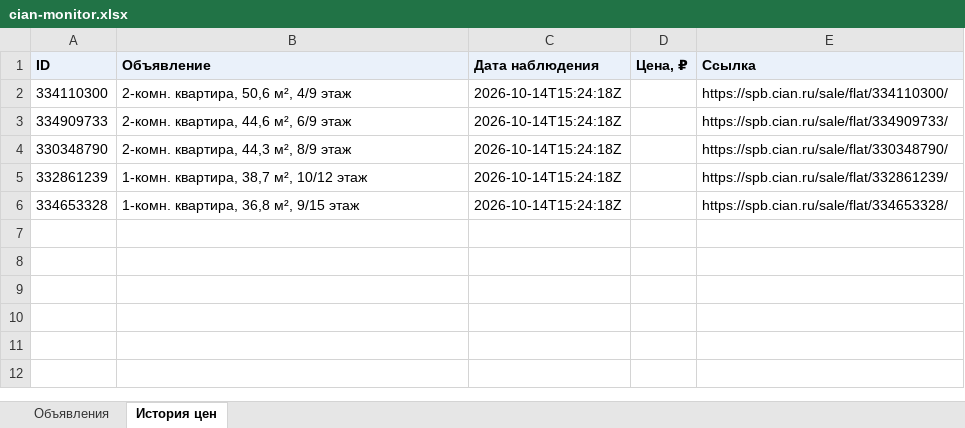
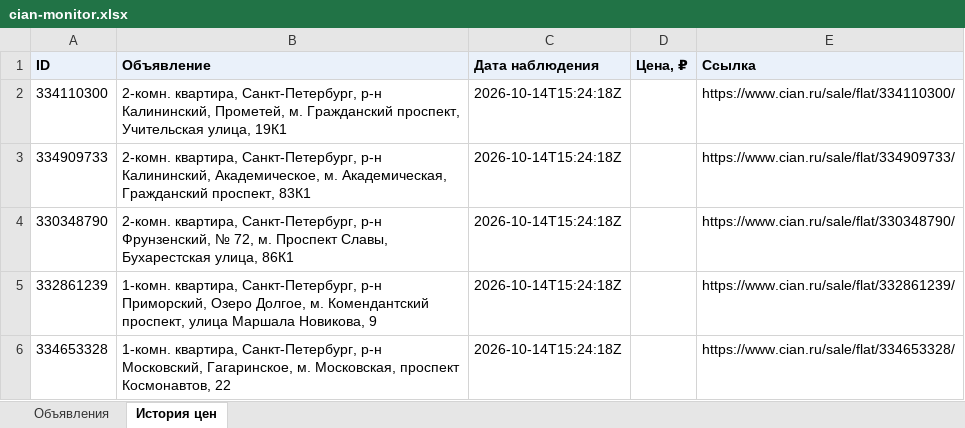
Before and after one commit to kladovaya-altaya/kladovaya-altaya.github.io, an Excel workbook: cian-monitor/cian-monitor.xlsx, sheet История цен, drawn as a sheet; values as stored, in another font and other column widths than the file's, no borders; the diff names each change by its address in the sheet, - before the commit and + after, or states it on an @@ line.

```diff
--- a/cian-monitor/cian-monitor.xlsx (sheet История цен)
+++ b/cian-monitor/cian-monitor.xlsx (sheet История цен)
-B2 (Объявление): 2-комн. квартира, 50,6 м², 4/9 этаж
+B2 (Объявление): 2-комн. квартира, Санкт-Петербург, р-н Калининский, Прометей, м. Гражданский проспект, Учительская улица, 19К1
-E2 (Ссылка): https://spb.cian.ru/sale/flat/334110300/
+E2 (Ссылка): https://www.cian.ru/sale/flat/334110300/
-B3 (Объявление): 2-комн. квартира, 44,6 м², 6/9 этаж
+B3 (Объявление): 2-комн. квартира, Санкт-Петербург, р-н Калининский, Академическое, м. Академическая, Гражданский проспект, 83К1
-E3 (Ссылка): https://spb.cian.ru/sale/flat/334909733/
+E3 (Ссылка): https://www.cian.ru/sale/flat/334909733/
-B4 (Объявление): 2-комн. квартира, 44,3 м², 8/9 этаж
+B4 (Объявление): 2-комн. квартира, Санкт-Петербург, р-н Фрунзенский, № 72, м. Проспект Славы, Бухарестская улица, 86К1
-E4 (Ссылка): https://spb.cian.ru/sale/flat/330348790/
+E4 (Ссылка): https://www.cian.ru/sale/flat/330348790/
-B5 (Объявление): 1-комн. квартира, 38,7 м², 10/12 этаж
+B5 (Объявление): 1-комн. квартира, Санкт-Петербург, р-н Приморский, Озеро Долгое, м. Комендантский проспект, улица Маршала Новикова, 9
-E5 (Ссылка): https://spb.cian.ru/sale/flat/332861239/
+E5 (Ссылка): https://www.cian.ru/sale/flat/332861239/
-B6 (Объявление): 1-комн. квартира, 36,8 м², 9/15 этаж
+B6 (Объявление): 1-комн. квартира, Санкт-Петербург, р-н Московский, Гагаринское, м. Московская, проспект Космонавтов, 22
-E6 (Ссылка): https://spb.cian.ru/sale/flat/334653328/
+E6 (Ссылка): https://www.cian.ru/sale/flat/334653328/
```
Also changed, not shown: sheet Объявления, 3 other files.
